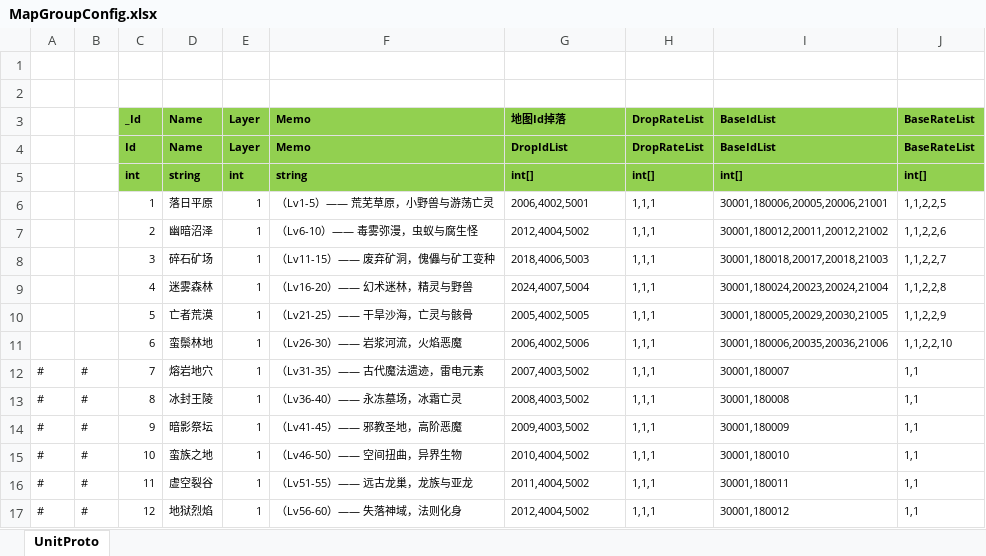
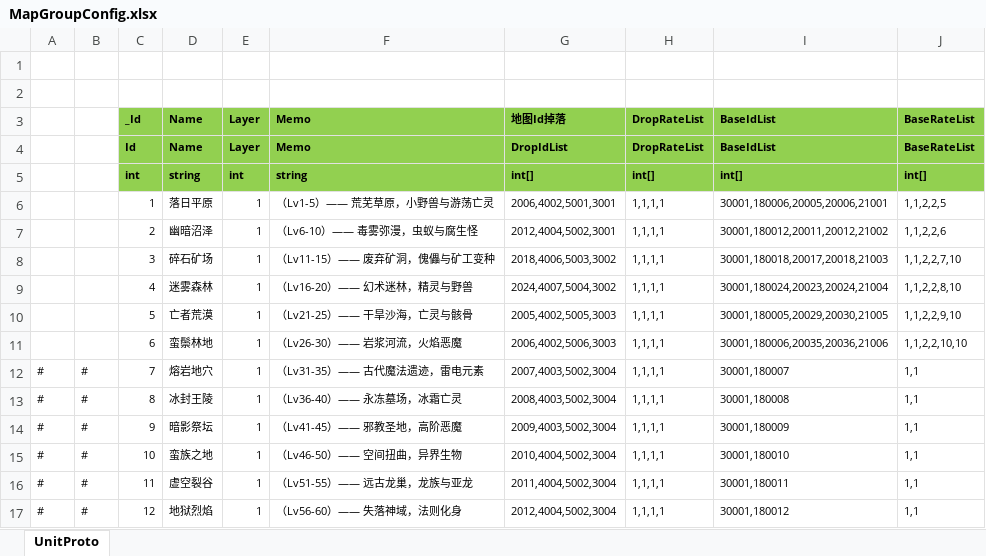
Before and after one commit to wokanjianyang/legend2, an Excel workbook: Excel/MapGroupConfig.xlsx, sheet UnitProto, drawn as a sheet; values as stored, in another font and other column widths than the file's, no borders; conditional formats not drawn; the diff names each change by its address in the sheet, - before the commit and + after, or states it on an @@ line.

```diff
--- a/Excel/MapGroupConfig.xlsx (sheet UnitProto)
+++ b/Excel/MapGroupConfig.xlsx (sheet UnitProto)
-G6: 2006,4002,5001
+G6: 2006,4002,5001,3001
-H6:H17: 1,1,1
+H6:H17: 1,1,1,1
-G7: 2012,4004,5002
+G7: 2012,4004,5002,3001
-G8: 2018,4006,5003
+G8: 2018,4006,5003,3002
-J8: 1,1,2,2,7
+J8: 1,1,2,2,7,10
-G9: 2024,4007,5004
+G9: 2024,4007,5004,3002
-J9: 1,1,2,2,8
+J9: 1,1,2,2,8,10
-G10: 2005,4002,5005
+G10: 2005,4002,5005,3003
-J10: 1,1,2,2,9
+J10: 1,1,2,2,9,10
-G11: 2006,4002,5006
+G11: 2006,4002,5006,3003
-J11: 1,1,2,2,10
+J11: 1,1,2,2,10,10
-G12: 2007,4003,5002
+G12: 2007,4003,5002,3004
-G13: 2008,4003,5002
+G13: 2008,4003,5002,3004
-G14: 2009,4003,5002
+G14: 2009,4003,5002,3004
-G15: 2010,4004,5002
+G15: 2010,4004,5002,3004
-G16: 2011,4004,5002
+G16: 2011,4004,5002,3004
-G17: 2012,4004,5002
+G17: 2012,4004,5002,3004
```
Also changed, not shown: Excel/DropConfig.xlsx, Excel/ItemConfig.xlsx, 33 other files.
